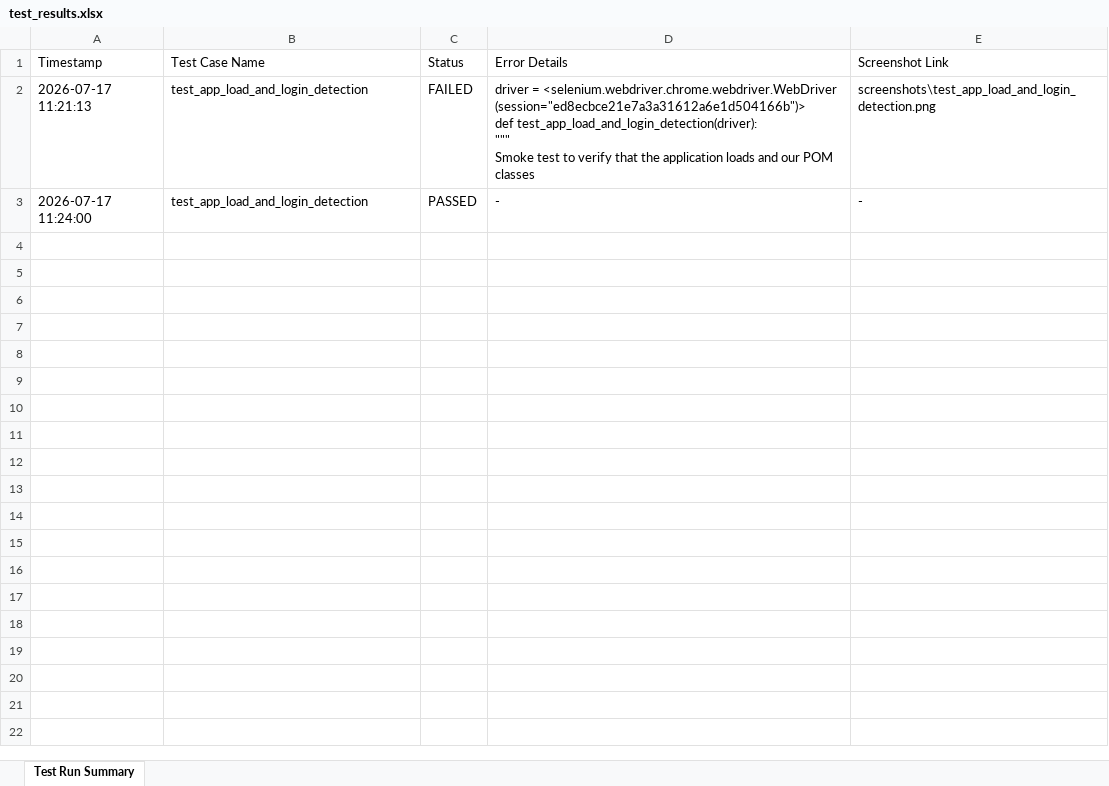
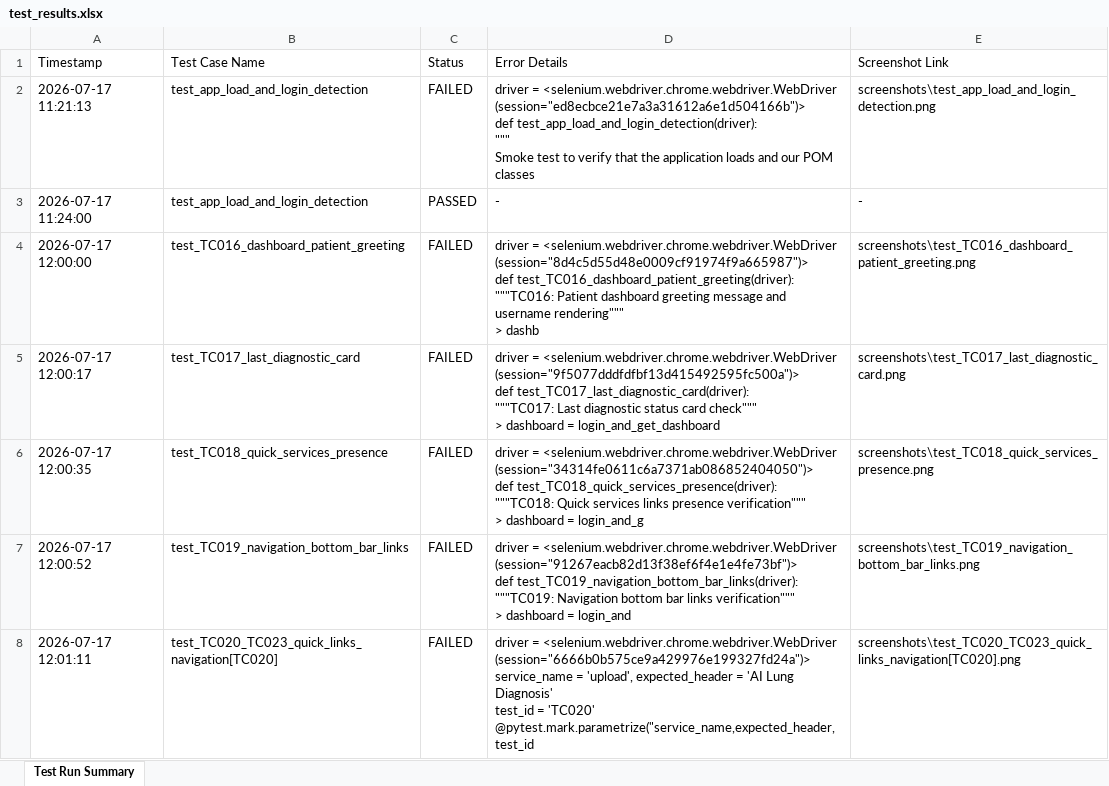
Before and after one commit to inayath143u/Emphysema-Ai, an Excel workbook: selenium/reports/test_results.xlsx, sheet Test Run Summary, drawn as a sheet; only a part is shown; values as stored, in another font and other column widths than the file's, no borders; ↵ is a line break in a cell; the diff covers the shown part only; the diff names each change by its address in the sheet, - before the commit and + after, or states it on an @@ line.

Commit message:
ci: add GitHub Actions workflow and update test cases dashboard

```diff
--- a/selenium/reports/test_results.xlsx (sheet Test Run Summary)
+++ b/selenium/reports/test_results.xlsx (sheet Test Run Summary)
+row 4: 2026-07-17 12:00:00 | test_TC016_dashboard_patient_greeting | FAILED | driver = <selenium.webdriver.chrome.webdriver.WebDriver (session="8d4c5d55d48e0009cf91974f9a665987")> ↵ def test_TC016_dashboard_patient_greeting(driver): ↵ """TC016: Patient dashboard greeting message and username rendering""" ↵ > dashb | screenshots\test_TC016_dashboard_patient_greeting.png
+row 5: 2026-07-17 12:00:17 | test_TC017_last_diagnostic_card | FAILED | driver = <selenium.webdriver.chrome.webdriver.WebDriver (session="9f5077dddfdfbf13d415492595fc500a")> ↵ def test_TC017_last_diagnostic_card(driver): ↵ """TC017: Last diagnostic status card check""" ↵ > dashboard = login_and_get_dashboard | screenshots\test_TC017_last_diagnostic_card.png
+row 6: 2026-07-17 12:00:35 | test_TC018_quick_services_presence | FAILED | driver = <selenium.webdriver.chrome.webdriver.WebDriver (session="34314fe0611c6a7371ab086852404050")> ↵ def test_TC018_quick_services_presence(driver): ↵ """TC018: Quick services links presence verification""" ↵ > dashboard = login_and_g | screenshots\test_TC018_quick_services_presence.png
+row 7: 2026-07-17 12:00:52 | test_TC019_navigation_bottom_bar_links | FAILED | driver = <selenium.webdriver.chrome.webdriver.WebDriver (session="91267eacb82d13f38ef6f4e1e4fe73bf")> ↵ def test_TC019_navigation_bottom_bar_links(driver): ↵ """TC019: Navigation bottom bar links verification""" ↵ > dashboard = login_and | screenshots\test_TC019_navigation_bottom_bar_links.png
+row 8: 2026-07-17 12:01:11 | test_TC020_TC023_quick_links_navigation[TC020] | FAILED | driver = <selenium.webdriver.chrome.webdriver.WebDriver (session="6666b0b575ce9a429976e199327fd24a")> ↵ service_name = 'upload', expected_header = 'AI Lung Diagnosis' ↵ test_id = 'TC020' ↵ @pytest.mark.parametrize("service_name,expected_header,test_id | screenshots\test_TC020_TC023_quick_links_navigation[TC020].png
```
Also changed, not shown: 54 added rows elsewhere in this sheet, 42 other files.
